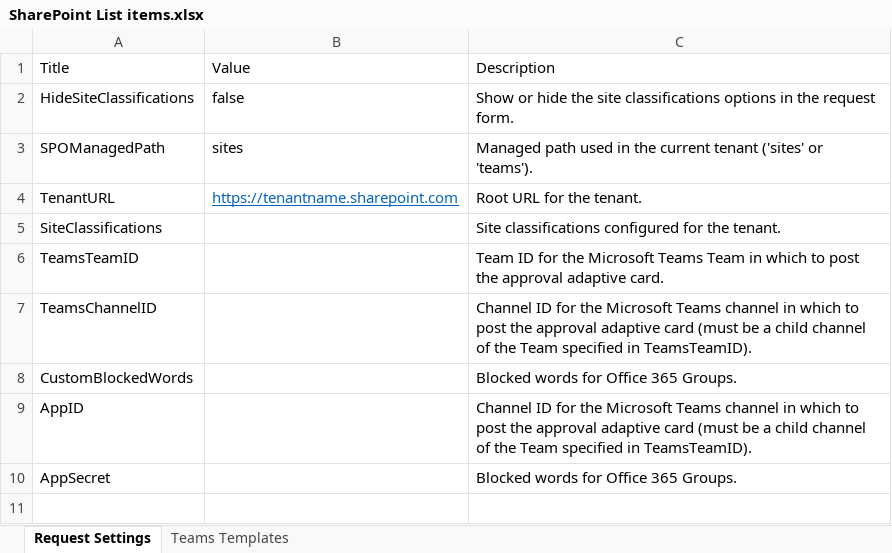
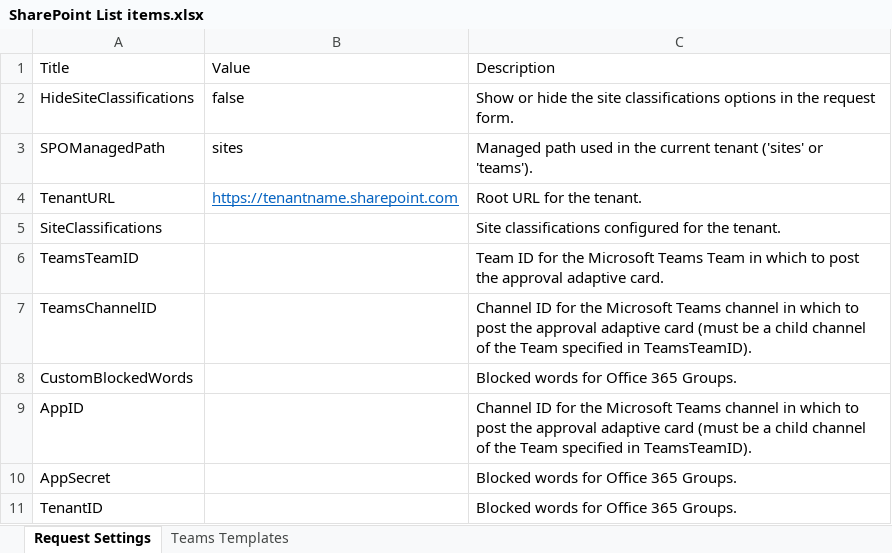
Before and after one commit to HenriDesmet/CreateOfficeGroup, an Excel workbook: Deploy_create_group/Scripts/Settings/SharePoint List items.xlsx, sheet Request Settings, drawn as a sheet; values as stored, in another font and other column widths than the file's, no borders; table styles not drawn; the diff names each change by its address in the sheet, - before the commit and + after, or states it on an @@ line.

```diff
--- a/Deploy_create_group/Scripts/Settings/SharePoint List items.xlsx (sheet Request Settings)
+++ b/Deploy_create_group/Scripts/Settings/SharePoint List items.xlsx (sheet Request Settings)
+row 11: TenantID |  | Blocked words for Office 365 Groups.
```
Also changed, not shown: 7 other files.
